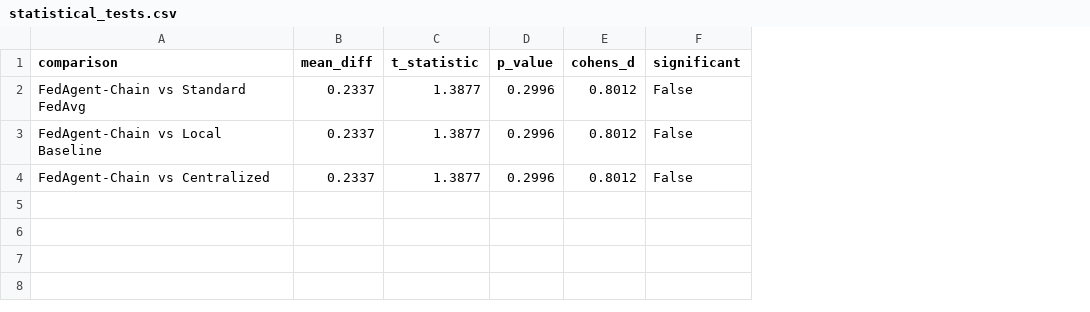
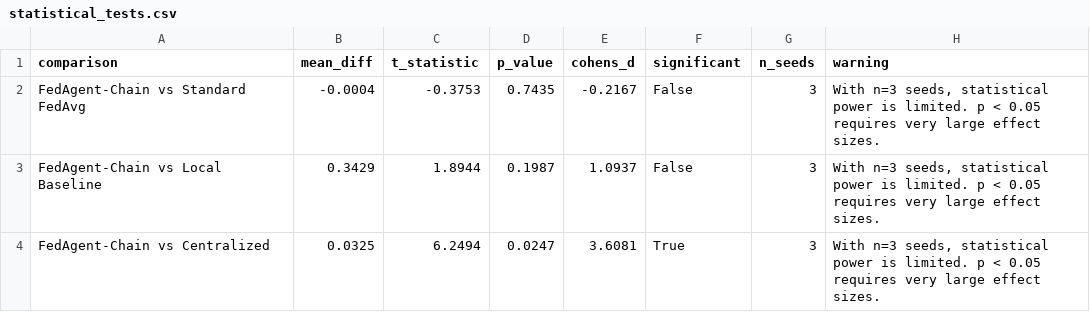
Before and after one commit to aliakarma/fedagent-chain, a CSV file: experiments/results/statistical_tests.csv, drawn as a sheet; the diff names each change by its address in the sheet, - before the commit and + after, or states it on an @@ line.

```diff
--- a/experiments/results/statistical_tests.csv
+++ b/experiments/results/statistical_tests.csv
+column G (n_seeds), rows 2-4: all 3
+column H (warning), rows 2-4: all With n=3 seeds, statistical power is limited. p < 0.05 requires very large effect sizes.
-B2 (mean_diff): 0.2337
+B2 (mean_diff): -0.0004
-C2 (t_statistic): 1.3877
+C2 (t_statistic): -0.3753
-D2 (p_value): 0.2996
+D2 (p_value): 0.7435
-E2 (cohens_d): 0.8012
+E2 (cohens_d): -0.2167
-B3 (mean_diff): 0.2337
+B3 (mean_diff): 0.3429
-C3 (t_statistic): 1.3877
+C3 (t_statistic): 1.8944
-D3 (p_value): 0.2996
+D3 (p_value): 0.1987
-E3 (cohens_d): 0.8012
+E3 (cohens_d): 1.0937
-B4 (mean_diff): 0.2337
+B4 (mean_diff): 0.0325
-C4 (t_statistic): 1.3877
+C4 (t_statistic): 6.2494
-D4 (p_value): 0.2996
+D4 (p_value): 0.0247
-E4 (cohens_d): 0.8012
+E4 (cohens_d): 3.6081
-F4 (significant): False
+F4 (significant): True
```
Also changed, not shown: data/synthetic/china/users.csv, data/synthetic/europe/users.csv, 29 other files.
